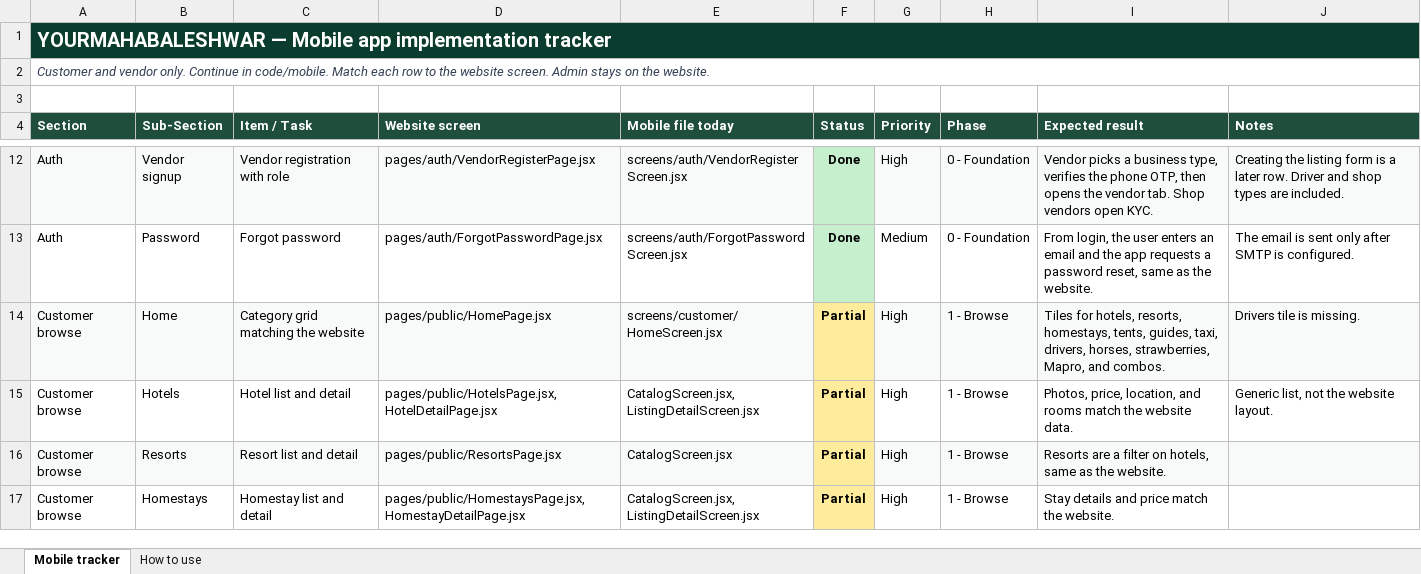
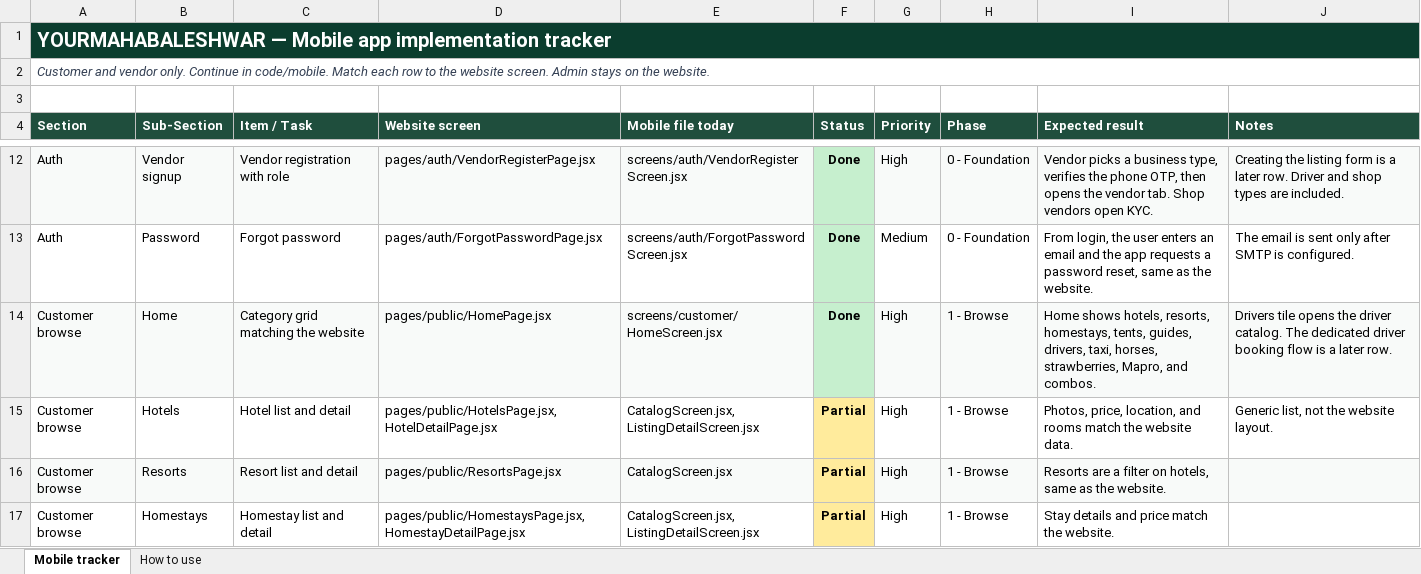
Before and after one commit to 30904/yourmahabaleshwar, an Excel workbook: docs/Mobile_App_Implementation_Tracker.xlsx, sheet Mobile tracker, drawn as a sheet; only a part is shown, gaps mark what is left out; values as stored, in another font and other column widths than the file's, no borders; the diff names each change by its address in the sheet, - before the commit and + after, or states it on an @@ line.

Commit message:
Add the Drivers tile to the mobile home category grid.

```diff
--- a/docs/Mobile_App_Implementation_Tracker.xlsx (sheet Mobile tracker)
+++ b/docs/Mobile_App_Implementation_Tracker.xlsx (sheet Mobile tracker)
-F14 (Status): Partial
+F14 (Status): Done
-F14 fill: #FFEB9C
+F14 fill: #C6EFCE
-I14 (Expected result): Tiles for hotels, resorts, homestays, tents, guides, taxi, drivers, horses, strawberries,…
+I14 (Expected result): Home shows hotels, resorts, homestays, tents, guides, drivers, taxi, horses, strawberries,…
-J14 (Notes): Drivers tile is missing.
+J14 (Notes): Drivers tile opens the driver catalog. The dedicated driver booking flow is a later row.
```
Also changed, not shown: 3 other files.
